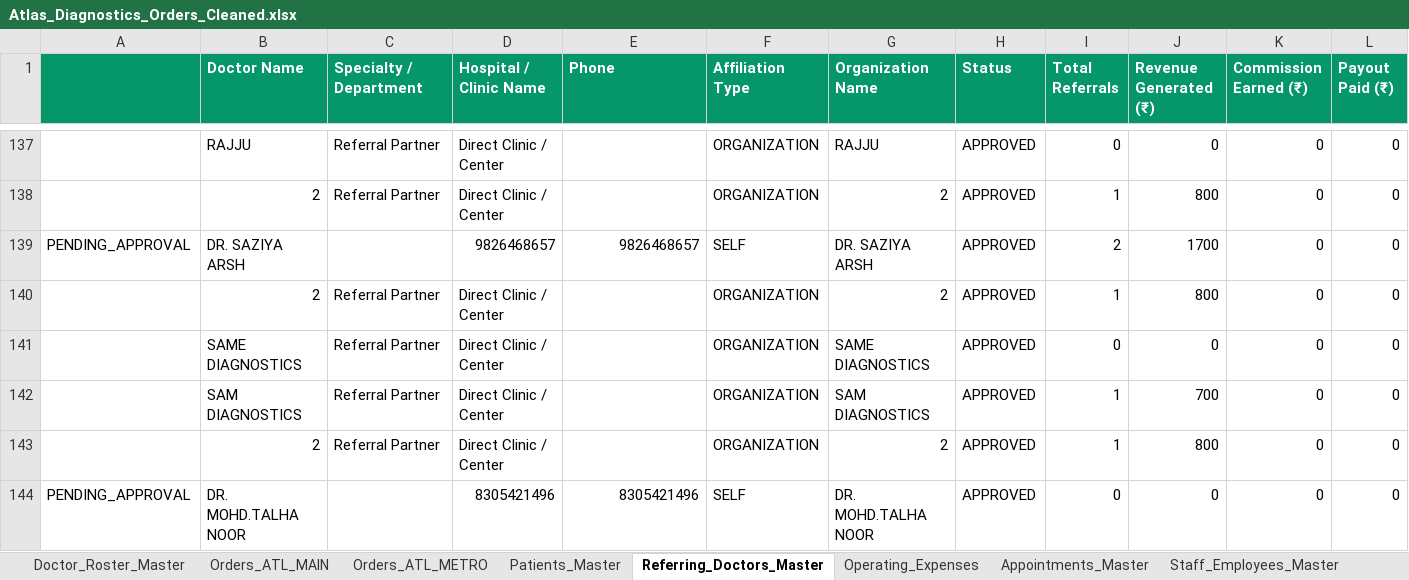
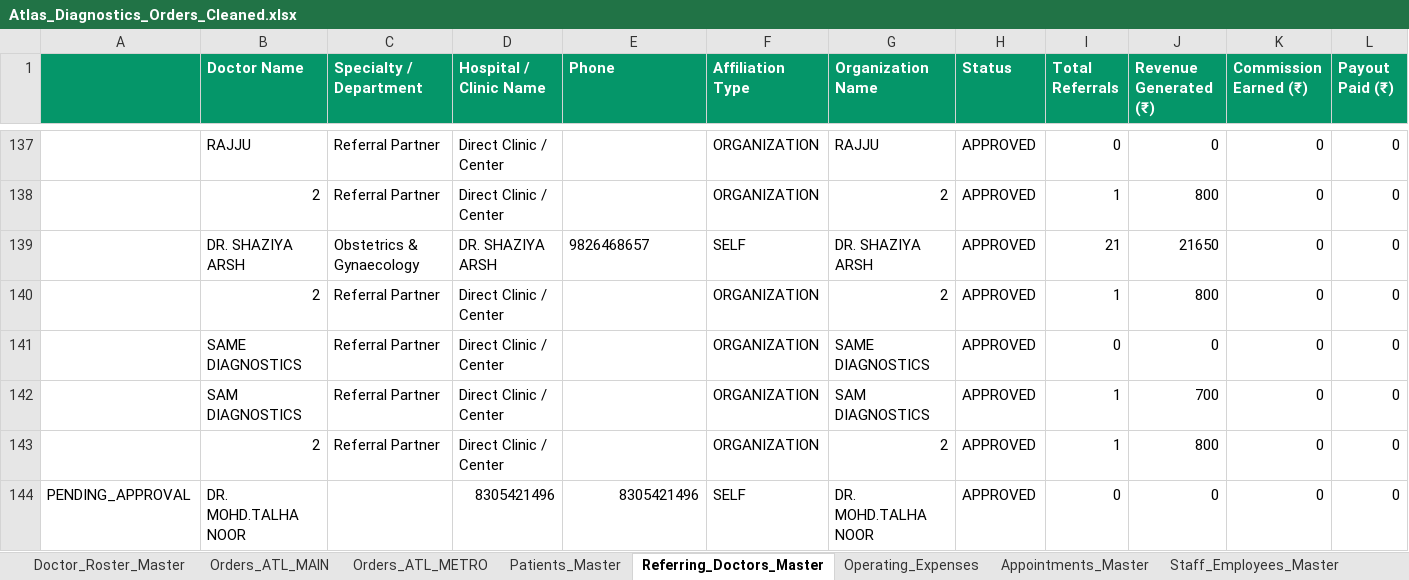
Before and after one commit to 1107sheikh007-blip/Atlas-2.0, an Excel workbook: Data/Atlas_Diagnostics_Orders_Cleaned.xlsx, sheet Referring_Doctors_Master, drawn as a sheet; only a part is shown, gaps mark what is left out; values as stored, in another font and other column widths than the file's, no borders; the diff names each change by its address in the sheet, - before the commit and + after, or states it on an @@ line.

Commit message:
Standardize DR. SHAZIYA ARSH as approved self-beneficiary across orders, master excel, and live Google Sheets, updating phonetic normalizer

```diff
--- a/Data/Atlas_Diagnostics_Orders_Cleaned.xlsx (sheet Referring_Doctors_Master)
+++ b/Data/Atlas_Diagnostics_Orders_Cleaned.xlsx (sheet Referring_Doctors_Master)
-A139: PENDING_APPROVAL
+A139: (empty)
-B139 (Doctor Name): DR. SAZIYA ARSH
+B139 (Doctor Name): DR. SHAZIYA ARSH
-C139 (Specialty / Department): (empty)
+C139 (Specialty / Department): Obstetrics & Gynaecology
-D139 (Hospital / Clinic Name): 9826468657
+D139 (Hospital / Clinic Name): DR. SHAZIYA ARSH
-E139 alignment: right
+E139 alignment: left
-G139 (Organization Name): DR. SAZIYA ARSH
+G139 (Organization Name): DR. SHAZIYA ARSH
-I139 (Total Referrals): 2
+I139 (Total Referrals): 21
-J139 (Revenue Generated (₹)): 1700
+J139 (Revenue Generated (₹)): 21650
```
Also changed, not shown: sheet Orders_ATL_MAIN, Data/Atlas_Diagnostics_Orders_Master_Cleaned.xlsx, 2 other files.
